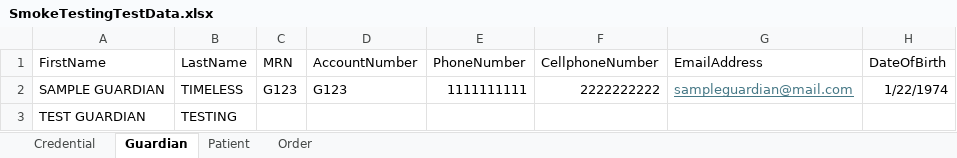
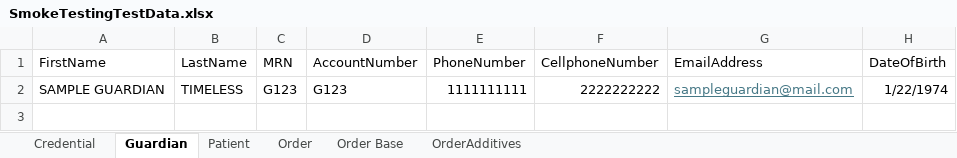
Before and after one commit to TMS-Technical-Specialist/TMNP-Smoke-Testing-Automation, an Excel workbook: Assets/Excel/SmokeTestingTestData.xlsx, sheet Guardian, drawn as a sheet; values as stored, in another font and other column widths than the file's, no borders; the diff names each change by its address in the sheet, - before the commit and + after, or states it on an @@ line.

```diff
--- a/Assets/Excel/SmokeTestingTestData.xlsx (sheet Guardian)
+++ b/Assets/Excel/SmokeTestingTestData.xlsx (sheet Guardian)
+sheet tab: Order Base
+sheet tab: OrderAdditives
-row 3: TEST GUARDIAN | TESTING
```
Also changed, not shown: sheet Order, sheet Patient, hidden cells, Assets/Excel/SmokeTestScenariosAndResults.xlsx, 50 other files.
